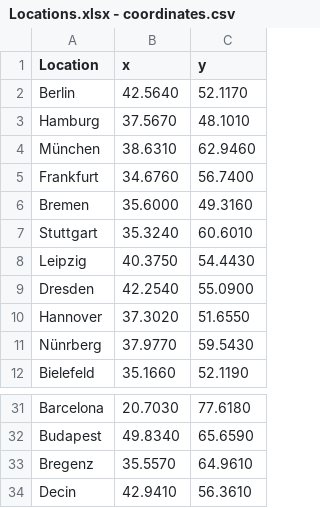
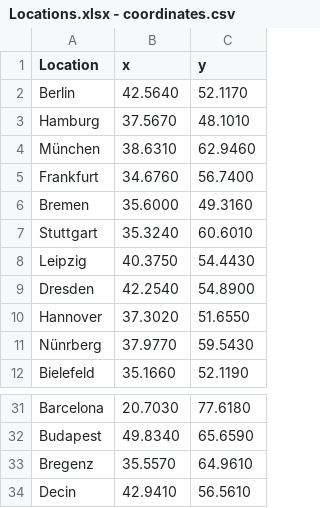
Before and after one commit to chavdarovae/new-website, a CSV file: assets/files/locations/Locations.xlsx - coordinates.csv, drawn as a sheet; only a part is shown, gaps mark what is left out.

```diff
--- a/assets/files/locations/Locations.xlsx - coordinates.csv
+++ b/assets/files/locations/Locations.xlsx - coordinates.csv
@@ -8,3 +8,3 @@ Stuttgart,35.3240,60.6010
 Leipzig,40.3750,54.4430
-Dresden,42.2540,55.0900
+Dresden,42.2540,54.8900
 Hannover,37.3020,51.6550
@@ -33,2 +33,2 @@ Budapest,49.8340,65.6590
 Bregenz,35.5570,64.9610
-Decin,42.9410,56.3610
+Decin,42.9410,56.5610
```
Also changed, not shown: 6 other files.
